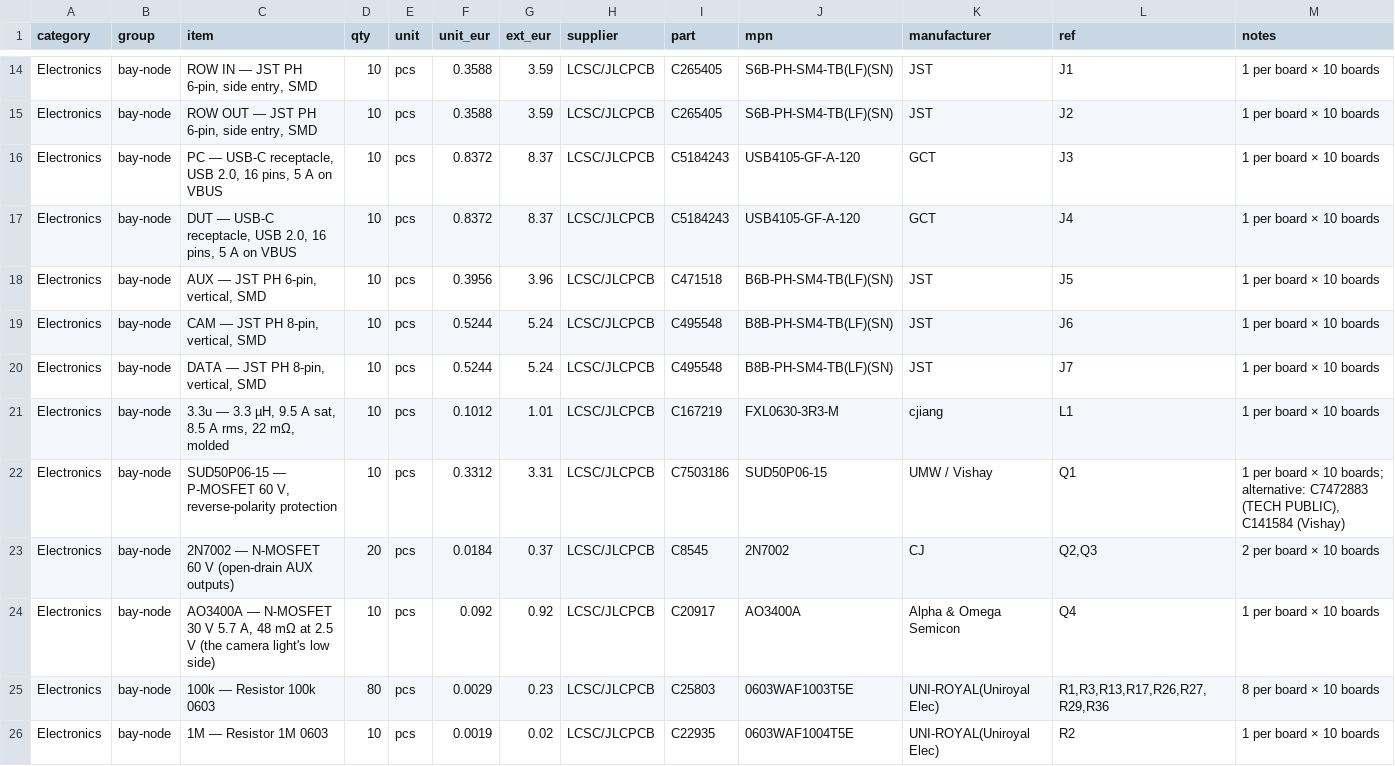
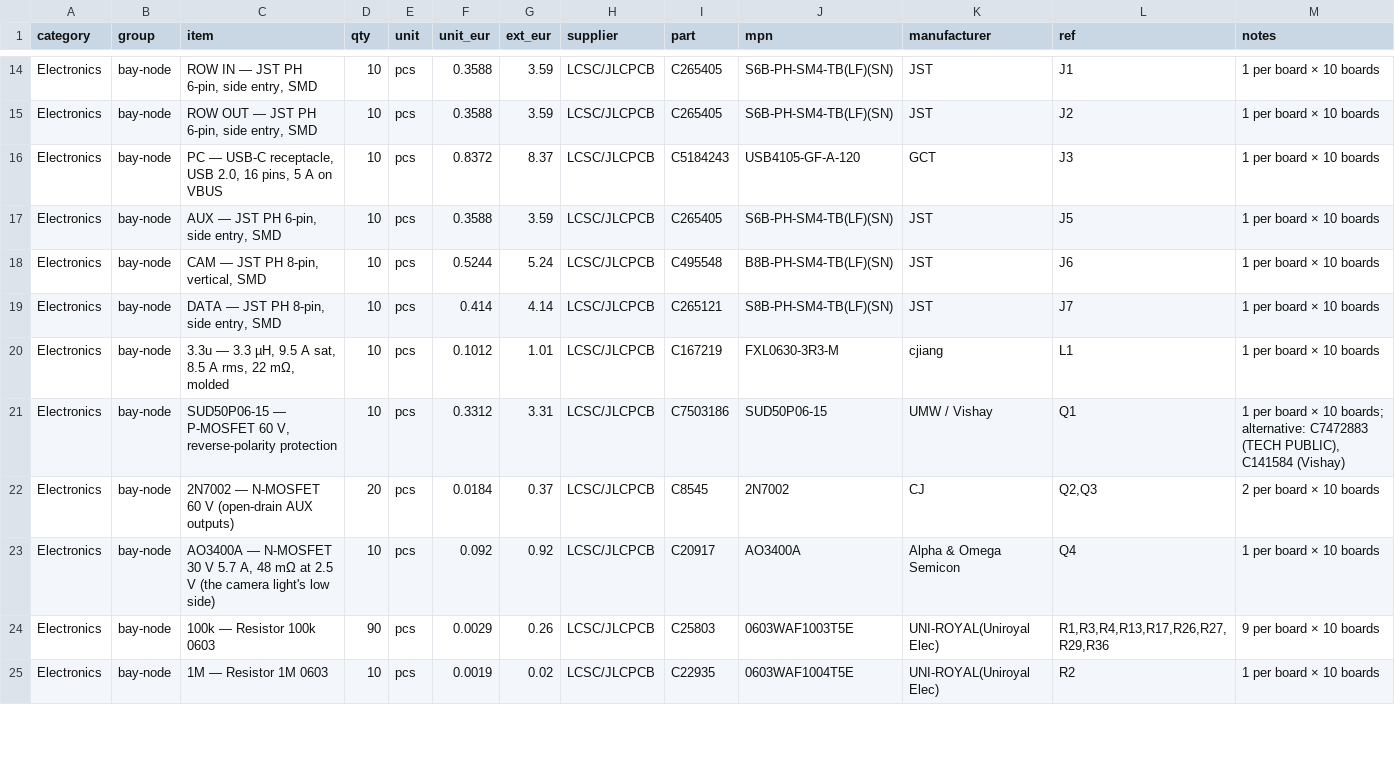
Before and after one commit to kartben/hw-testing-rack, a CSV file: bom/rack-bom.csv, drawn as a sheet; only a part is shown, gaps mark what is left out; the diff covers the shown part only.

```diff
--- a/bom/rack-bom.csv
+++ b/bom/rack-bom.csv
@@ -16,6 +16,5 @@ Electronics,bay-node,"ROW OUT — JST PH 6-pin, side entry, SMD",10,pcs,0.3588,3
 Electronics,bay-node,"PC — USB-C receptacle, USB 2.0, 16 pins, 5 A on VBUS",10,pcs,0.8372,8.37,LCSC/JLCPCB,C5184243,USB4105-GF-A-120,GCT,J3,1 per board × 10 boards
-Electronics,bay-node,"DUT — USB-C receptacle, USB 2.0, 16 pins, 5 A on VBUS",10,pcs,0.8372,8.37,LCSC/JLCPCB,C5184243,USB4105-GF-A-120,GCT,J4,1 per board × 10 boards
-Electronics,bay-node,"AUX — JST PH 6-pin, vertical, SMD",10,pcs,0.3956,3.96,LCSC/JLCPCB,C471518,B6B-PH-SM4-TB(LF)(SN),JST,J5,1 per board × 10 boards
+Electronics,bay-node,"AUX — JST PH 6-pin, side entry, SMD",10,pcs,0.3588,3.59,LCSC/JLCPCB,C265405,S6B-PH-SM4-TB(LF)(SN),JST,J5,1 per board × 10 boards
 Electronics,bay-node,"CAM — JST PH 8-pin, vertical, SMD",10,pcs,0.5244,5.24,LCSC/JLCPCB,C495548,B8B-PH-SM4-TB(LF)(SN),JST,J6,1 per board × 10 boards
-Electronics,bay-node,"DATA — JST PH 8-pin, vertical, SMD",10,pcs,0.5244,5.24,LCSC/JLCPCB,C495548,B8B-PH-SM4-TB(LF)(SN),JST,J7,1 per board × 10 boards
+Electronics,bay-node,"DATA — JST PH 8-pin, side entry, SMD",10,pcs,0.414,4.14,LCSC/JLCPCB,C265121,S8B-PH-SM4-TB(LF)(SN),JST,J7,1 per board × 10 boards
 Electronics,bay-node,"3.3u — 3.3 µH, 9.5 A sat, 8.5 A rms, 22 mΩ, molded",10,pcs,0.1012,1.01,LCSC/JLCPCB,C167219,FXL0630-3R3-M,cjiang,L1,1 per board × 10 boards
@@ -24,3 +23,3 @@ Electronics,bay-node,2N7002 — N-MOSFET 60 V (open-drain AUX outputs),20,pcs,0.
 Electronics,bay-node,"AO3400A — N-MOSFET 30 V 5.7 A, 48 mΩ at 2.5 V (the camera light's low side)",10,pcs,0.092,0.92,LCSC/JLCPCB,C20917,AO3400A,Alpha & Omega Semicon,Q4,1 per board × 10 boards
-Electronics,bay-node,100k — Resistor 100k 0603,80,pcs,0.0029,0.23,LCSC/JLCPCB,C25803,0603WAF1003T5E,UNI-ROYAL(Uniroyal Elec),"R1,R3,R13,R17,R26,R27,R29,R36",8 per board × 10 boards
+Electronics,bay-node,100k — Resistor 100k 0603,90,pcs,0.0029,0.26,LCSC/JLCPCB,C25803,0603WAF1003T5E,UNI-ROYAL(Uniroyal Elec),"R1,R3,R4,R13,R17,R26,R27,R29,R36",9 per board × 10 boards
 Electronics,bay-node,1M — Resistor 1M 0603,10,pcs,0.0019,0.02,LCSC/JLCPCB,C22935,0603WAF1004T5E,UNI-ROYAL(Uniroyal Elec),R2,1 per board × 10 boards
```
Also changed, not shown: 2 removed rows and 15 edited cells elsewhere in this file, electronics/bay-node/bay-node-bom.csv, electronics/bay-node/fab/bay-node-bom-jlcpcb.csv, 21 other files.
